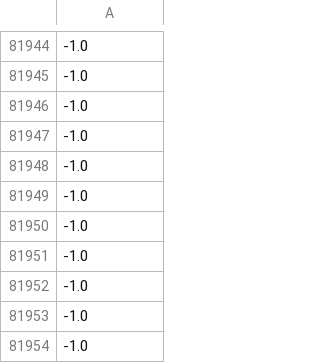
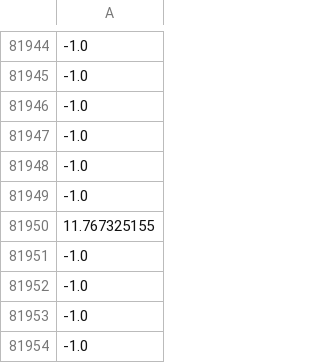
Before and after one commit to osj05081/project1-1, a CSV file: data/v_data.csv, drawn as a sheet; only a part is shown, gaps mark what is left out; the diff names each change by its address in the sheet, - before the commit and + after, or states it on an @@ line.

```diff
--- a/data/v_data.csv
+++ b/data/v_data.csv
-A81950: -1.0
+A81950: 11.767325155
```
